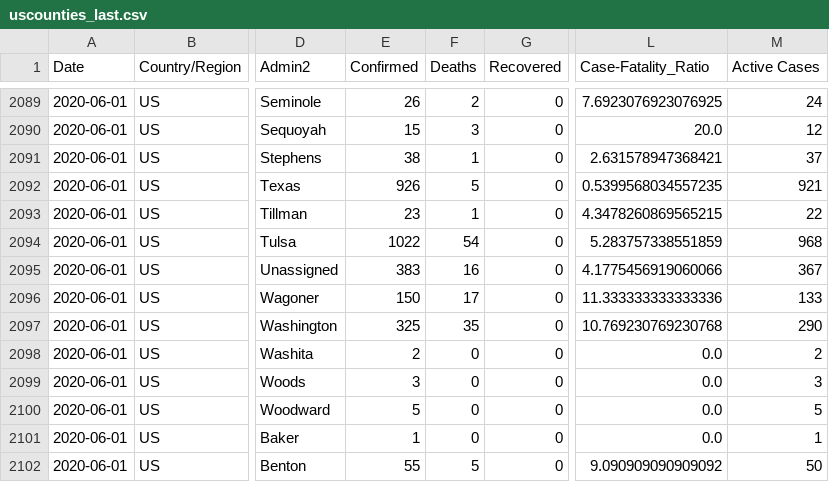
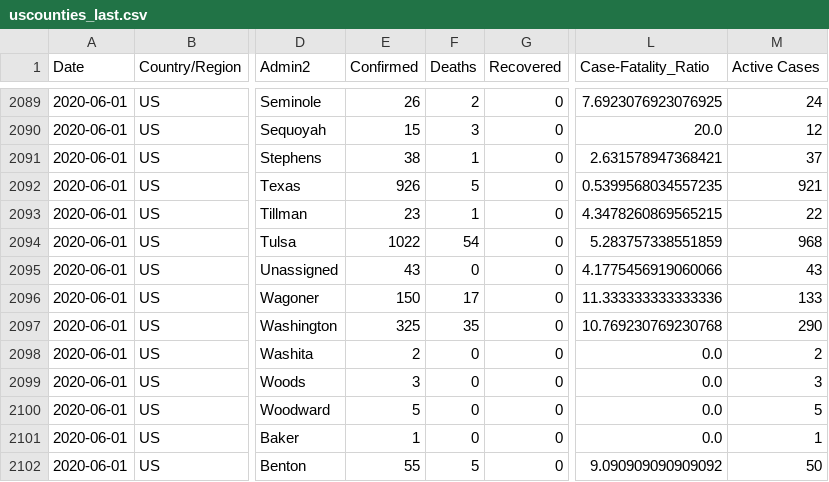
Before and after one commit to fmossott/COVID19-US, a CSV file: data/uscounties_last.csv, drawn as a sheet; only a part is shown, gaps mark what is left out; the diff names each change by its address in the sheet, - before the commit and + after, or states it on an @@ line.

```diff
--- a/data/uscounties_last.csv
+++ b/data/uscounties_last.csv
-E2095 (Confirmed): 383
+E2095 (Confirmed): 43
-F2095 (Deaths): 16
+F2095 (Deaths): 0
-M2095 (Active Cases): 367
+M2095 (Active Cases): 43
```
Also changed, not shown: data/daily_prov.csv, data/ts_raw.csv, 4 other files.
